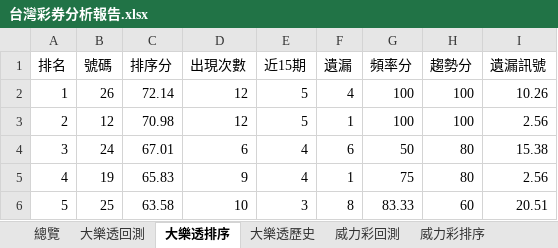
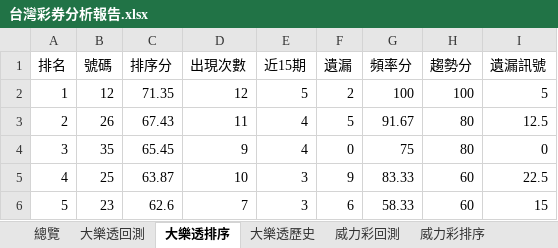
Before and after one commit to samyiqrs/taiwan-lottery-dashboard, an Excel workbook: 台灣彩券分析報告.xlsx, sheet 大樂透排序, drawn as a sheet; only a part is shown; values as stored, in another font and other column widths than the file's, no borders; the diff covers the shown part only; the diff names each change by its address in the sheet, - before the commit and + after, or states it on an @@ line.

```diff
--- a/台灣彩券分析報告.xlsx (sheet 大樂透排序)
+++ b/台灣彩券分析報告.xlsx (sheet 大樂透排序)
-B2 (號碼): 26
+B2 (號碼): 12
-C2 (排序分): 72.14
+C2 (排序分): 71.35
-F2 (遺漏): 4
+F2 (遺漏): 2
-I2 (遺漏訊號): 10.26
+I2 (遺漏訊號): 5
-B3 (號碼): 12
+B3 (號碼): 26
-C3 (排序分): 70.98
+C3 (排序分): 67.43
-D3 (出現次數): 12
+D3 (出現次數): 11
-E3 (近15期): 5
+E3 (近15期): 4
-F3 (遺漏): 1
+F3 (遺漏): 5
-G3 (頻率分): 100
+G3 (頻率分): 91.67
-H3 (趨勢分): 100
+H3 (趨勢分): 80
-I3 (遺漏訊號): 2.56
+I3 (遺漏訊號): 12.5
-B4 (號碼): 24
+B4 (號碼): 35
-C4 (排序分): 67.01
+C4 (排序分): 65.45
-D4 (出現次數): 6
+D4 (出現次數): 9
-F4 (遺漏): 6
+F4 (遺漏): 0
-G4 (頻率分): 50
+G4 (頻率分): 75
-I4 (遺漏訊號): 15.38
+I4 (遺漏訊號): 0
-B5 (號碼): 19
+B5 (號碼): 25
-C5 (排序分): 65.83
+C5 (排序分): 63.87
-D5 (出現次數): 9
+D5 (出現次數): 10
-E5 (近15期): 4
+E5 (近15期): 3
-F5 (遺漏): 1
+F5 (遺漏): 9
-G5 (頻率分): 75
+G5 (頻率分): 83.33
-H5 (趨勢分): 80
+H5 (趨勢分): 60
-I5 (遺漏訊號): 2.56
+I5 (遺漏訊號): 22.5
-B6 (號碼): 25
+B6 (號碼): 23
-C6 (排序分): 63.58
+C6 (排序分): 62.6
-D6 (出現次數): 10
+D6 (出現次數): 7
-F6 (遺漏): 8
+F6 (遺漏): 6
-G6 (頻率分): 83.33
+G6 (頻率分): 58.33
-I6 (遺漏訊號): 20.51
+I6 (遺漏訊號): 15
```
Also changed, not shown: 194 edited cells elsewhere in this sheet, sheet 大樂透歷史, sheet 總覽, sheet 大樂透回測, 4 other files.
